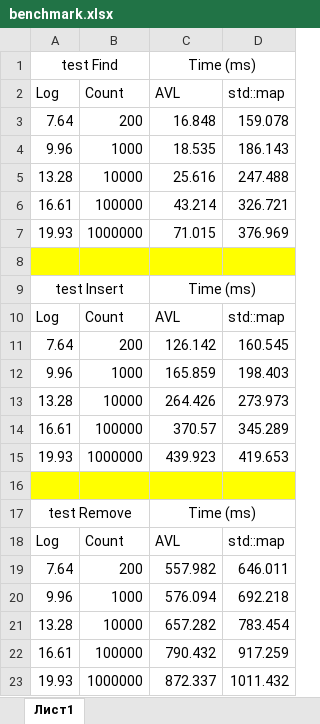
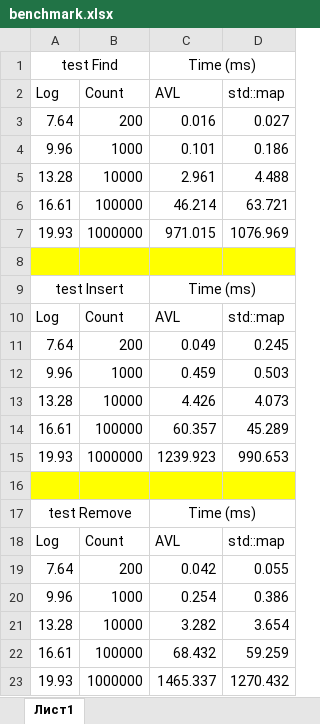
Before and after one commit to nikit34/lab_da2, an Excel workbook: benchmark.xlsx, sheet Лист1, drawn as a sheet; values as stored, in another font and other column widths than the file's, no borders; the diff names each change by its address in the sheet, - before the commit and + after, or states it on an @@ line.

Commit message:
fix tests and calc in table

```diff
--- a/benchmark.xlsx (sheet Лист1)
+++ b/benchmark.xlsx (sheet Лист1)
-C3: 16.848
+C3: 0.016
-D3: 159.078
+D3: 0.027
-C4: 18.535
+C4: 0.101
-D4: 186.143
+D4: 0.186
-C5: 25.616
+C5: 2.961
-D5: 247.488
+D5: 4.488
-C6: 43.214
+C6: 46.214
-D6: 326.721
+D6: 63.721
-C7: 71.015
+C7: 971.015
-D7: 376.969
+D7: 1076.969
-C11: 126.142
+C11: 0.049
-D11: 160.545
+D11: 0.245
-C12: 165.859
+C12: 0.459
-D12: 198.403
+D12: 0.503
-C13: 264.426
+C13: 4.426
-D13: 273.973
+D13: 4.073
-C14: 370.57
+C14: 60.357
-D14: 345.289
+D14: 45.289
-C15: 439.923
+C15: 1239.923
-D15: 419.653
+D15: 990.653
-C19: 557.982
+C19: 0.042
-D19: 646.011
+D19: 0.055
-C20: 576.094
+C20: 0.254
-D20: 692.218
+D20: 0.386
-C21: 657.282
+C21: 3.282
-D21: 783.454
+D21: 3.654
-C22: 790.432
+C22: 68.432
-D22: 917.259
+D22: 59.259
-C23: 872.337
+C23: 1465.337
-D23: 1011.432
+D23: 1270.432
```
Also changed, not shown: 3 other files.
